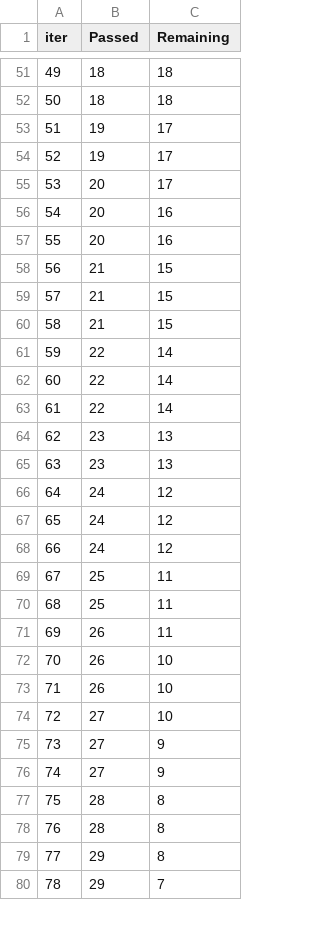
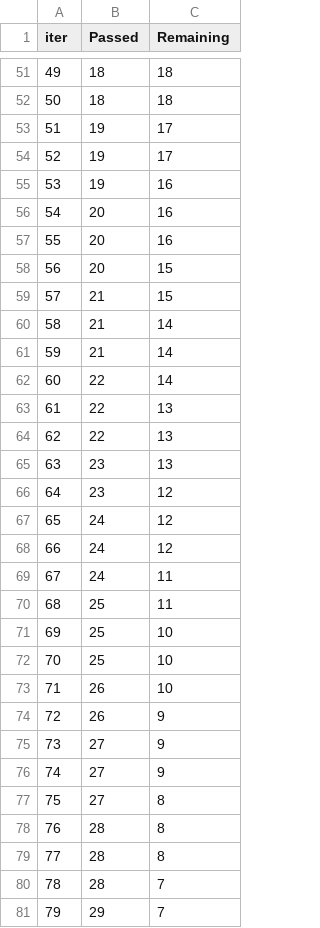
Before and after one commit to sathvik3103/E2E-ML-Project, a TSV file: catboost_info/time_left.tsv, drawn as a sheet; only a part is shown, gaps mark what is left out; removed rows and columns are numbered as before the commit, all else as after; the diff covers the shown part only; the diff names each change by its address in the sheet, - before the commit and + after, or states it on an @@ line.

```diff
--- a/catboost_info/time_left.tsv
+++ b/catboost_info/time_left.tsv
@@ column A (iter) renumbered between rows 15 and 98 @@
-row 55: 53 | 20 | 17
+row 55: 53 | 19 | 16
+row 58: 56 | 20 | 15
-C60:C61 (Remaining): 15
+C60:C61 (Remaining): 14
-C63:C64 (Remaining): 14
+C63:C64 (Remaining): 13
-C66 (Remaining): 13
+C66 (Remaining): 12
-C69 (Remaining): 12
+C69 (Remaining): 11
-C71 (Remaining): 11
+C71 (Remaining): 10
-row 71: 69 | 26 | 11
+row 72: 70 | 25 | 10
-C74 (Remaining): 10
+C74 (Remaining): 9
-row 74: 72 | 27 | 10
+row 77: 75 | 27 | 8
-row 79: 77 | 29 | 8
+row 80: 78 | 28 | 7
```
Also changed, not shown: 8 added rows, 9 removed rows and 16 edited cells elsewhere in this file, 2 other files.
